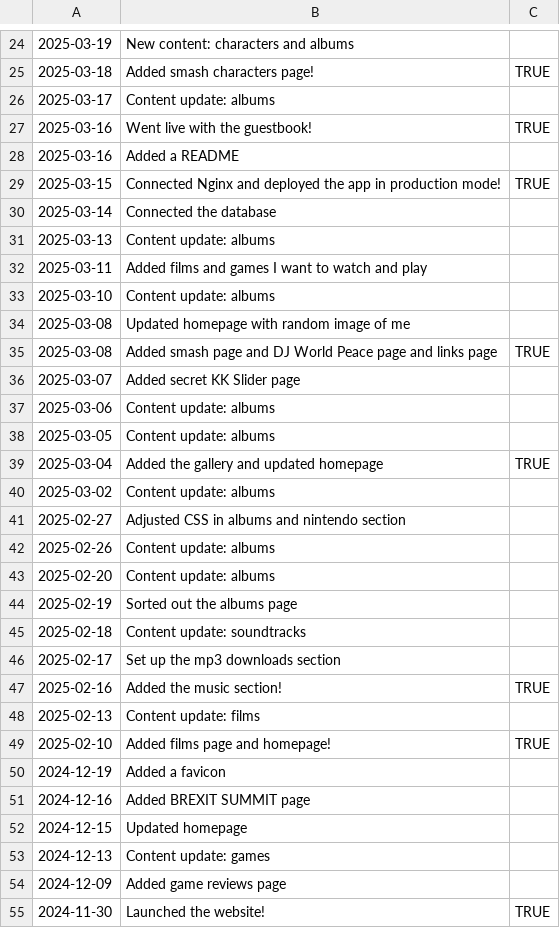
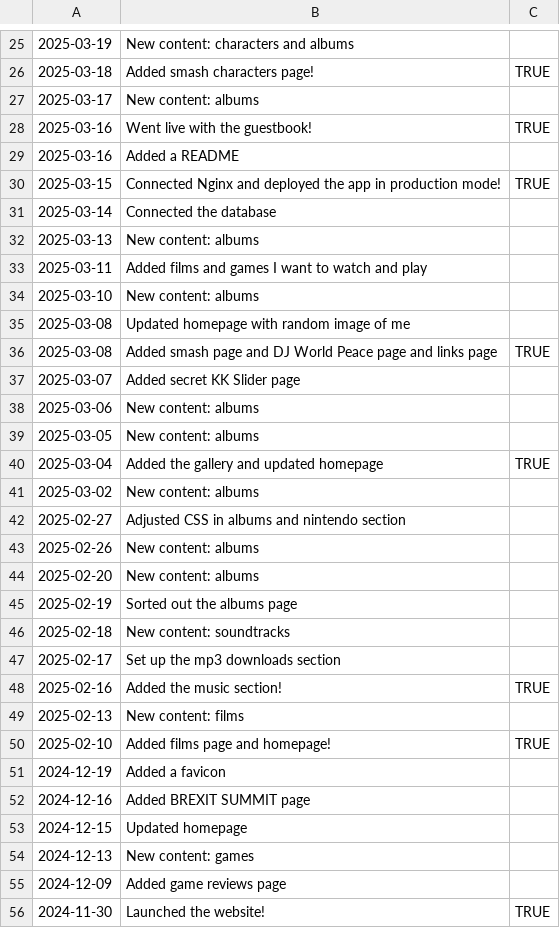
Before and after one commit to fraserisverycool/frasers-website, a CSV file: src/assets/homepage/changelog/changelog.csv, drawn as a sheet; only a part is shown, gaps mark what is left out; the diff covers the shown part only.

Commit message:
update changelog

```diff
--- a/src/assets/homepage/changelog/changelog.csv
+++ b/src/assets/homepage/changelog/changelog.csv
@@ -25,3 +26,3 @@
 2025-03-18,Added smash characters page!,TRUE
-2025-03-17,Content update: albums,
+2025-03-17,New content: albums,
 2025-03-16,Went live with the guestbook!,TRUE
@@ -30,5 +31,5 @@
 2025-03-14,Connected the database,
-2025-03-13,Content update: albums,
+2025-03-13,New content: albums,
 2025-03-11,Added films and games I want to watch and play,
-2025-03-10,Content update: albums,
+2025-03-10,New content: albums,
 2025-03-08,Updated homepage with random image of me,
@@ -36,14 +37,14 @@
 2025-03-07,Added secret KK Slider page,
-2025-03-06,Content update: albums,
-2025-03-05,Content update: albums,
+2025-03-06,New content: albums,
+2025-03-05,New content: albums,
 2025-03-04,Added the gallery and updated homepage,TRUE
-2025-03-02,Content update: albums,
+2025-03-02,New content: albums,
 2025-02-27,Adjusted CSS in albums and nintendo section,
-2025-02-26,Content update: albums,
-2025-02-20,Content update: albums,
+2025-02-26,New content: albums,
+2025-02-20,New content: albums,
 2025-02-19,Sorted out the albums page,
-2025-02-18,Content update: soundtracks,
+2025-02-18,New content: soundtracks,
 2025-02-17,Set up the mp3 downloads section,
 2025-02-16,Added the music section!,TRUE
-2025-02-13,Content update: films,
+2025-02-13,New content: films,
 2025-02-10,Added films page and homepage!,TRUE
@@ -52,3 +53,3 @@
 2024-12-15,Updated homepage,
-2024-12-13,Content update: games,
+2024-12-13,New content: games,
 2024-12-09,Added game reviews page,
```
Also changed, not shown: 1 added row and 4 edited cells elsewhere in this file.
